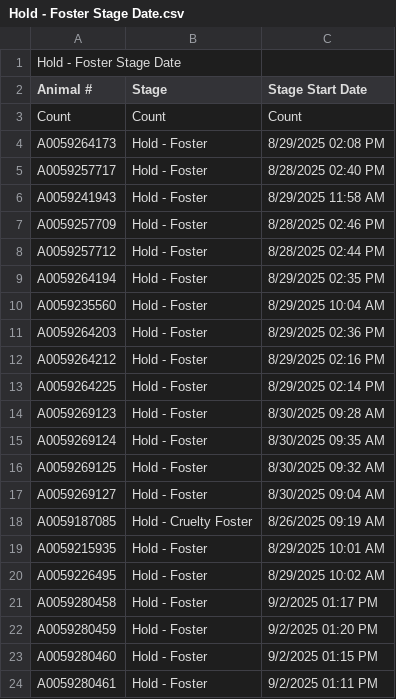
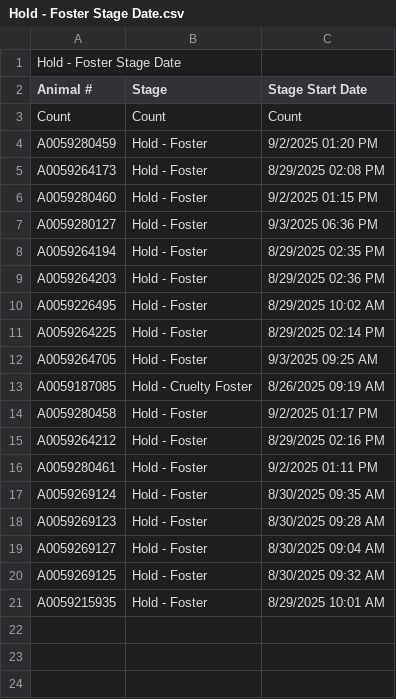
Before and after one commit to zsprowls/SPCAAutomation, a CSV file: __Load Files Go Here__/Hold - Foster Stage Date.csv, drawn as a sheet.

```diff
--- a/__Load Files Go Here__/Hold - Foster Stage Date.csv
+++ b/__Load Files Go Here__/Hold - Foster Stage Date.csv
@@ -3,22 +3,19 @@
 "Count","Count","Count"
+"A0059280459","Hold - Foster","9/2/2025 01:20 PM"
 "A0059264173","Hold - Foster","8/29/2025 02:08 PM"
-"A0059257717","Hold - Foster","8/28/2025 02:40 PM"
-"A0059241943","Hold - Foster","8/29/2025 11:58 AM"
-"A0059257709","Hold - Foster","8/28/2025 02:46 PM"
-"A0059257712","Hold - Foster","8/28/2025 02:44 PM"
+"A0059280460","Hold - Foster","9/2/2025 01:15 PM"
+"A0059280127","Hold - Foster","9/3/2025 06:36 PM"
 "A0059264194","Hold - Foster","8/29/2025 02:35 PM"
-"A0059235560","Hold - Foster","8/29/2025 10:04 AM"
 "A0059264203","Hold - Foster","8/29/2025 02:36 PM"
+"A0059226495","Hold - Foster","8/29/2025 10:02 AM"
+"A0059264225","Hold - Foster","8/29/2025 02:14 PM"
+"A0059264705","Hold - Foster","9/3/2025 09:25 AM"
+"A0059187085","Hold - Cruelty Foster","8/26/2025 09:19 AM"
+"A0059280458","Hold - Foster","9/2/2025 01:17 PM"
 "A0059264212","Hold - Foster","8/29/2025 02:16 PM"
-"A0059264225","Hold - Foster","8/29/2025 02:14 PM"
+"A0059280461","Hold - Foster","9/2/2025 01:11 PM"
+"A0059269124","Hold - Foster","8/30/2025 09:35 AM"
 "A0059269123","Hold - Foster","8/30/2025 09:28 AM"
-"A0059269124","Hold - Foster","8/30/2025 09:35 AM"
+"A0059269127","Hold - Foster","8/30/2025 09:04 AM"
 "A0059269125","Hold - Foster","8/30/2025 09:32 AM"
-"A0059269127","Hold - Foster","8/30/2025 09:04 AM"
-"A0059187085","Hold - Cruelty Foster","8/26/2025 09:19 AM"
 "A0059215935","Hold - Foster","8/29/2025 10:01 AM"
-"A0059226495","Hold - Foster","8/29/2025 10:02 AM"
-"A0059280458","Hold - Foster","9/2/2025 01:17 PM"
-"A0059280459","Hold - Foster","9/2/2025 01:20 PM"
-"A0059280460","Hold - Foster","9/2/2025 01:15 PM"
-"A0059280461","Hold - Foster","9/2/2025 01:11 PM"
```
Also changed, not shown: __Load Files Go Here__/AnimalIntake.csv, __Load Files Go Here__/AnimalInventory.csv, 8 other files.
